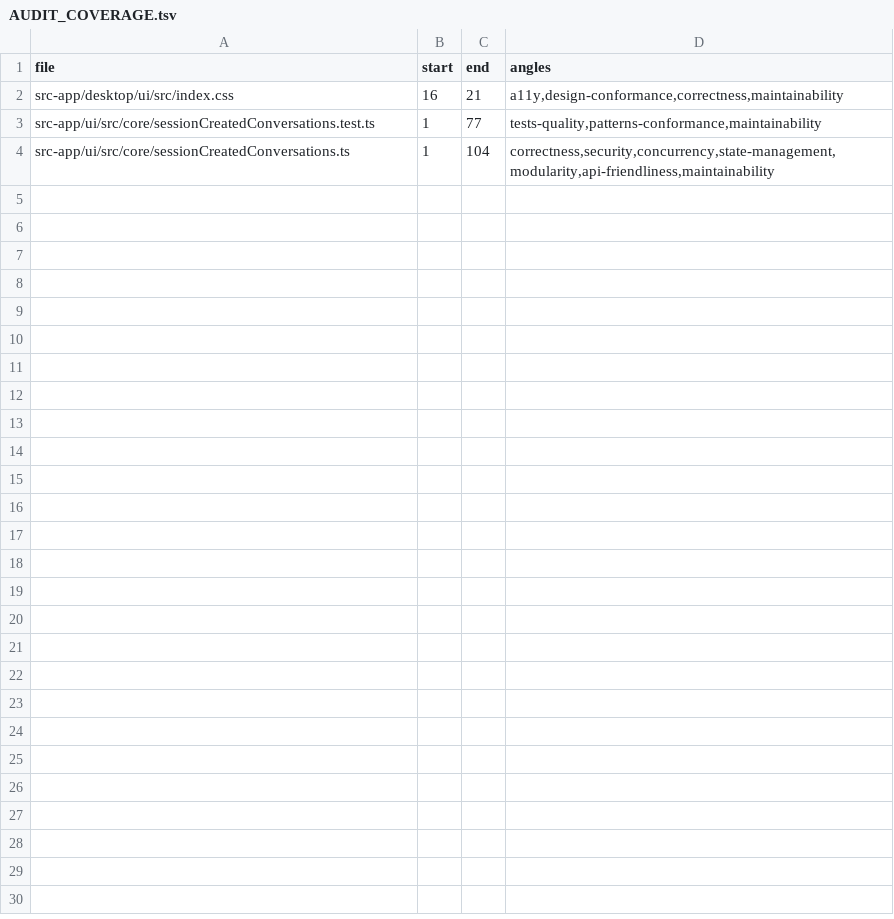
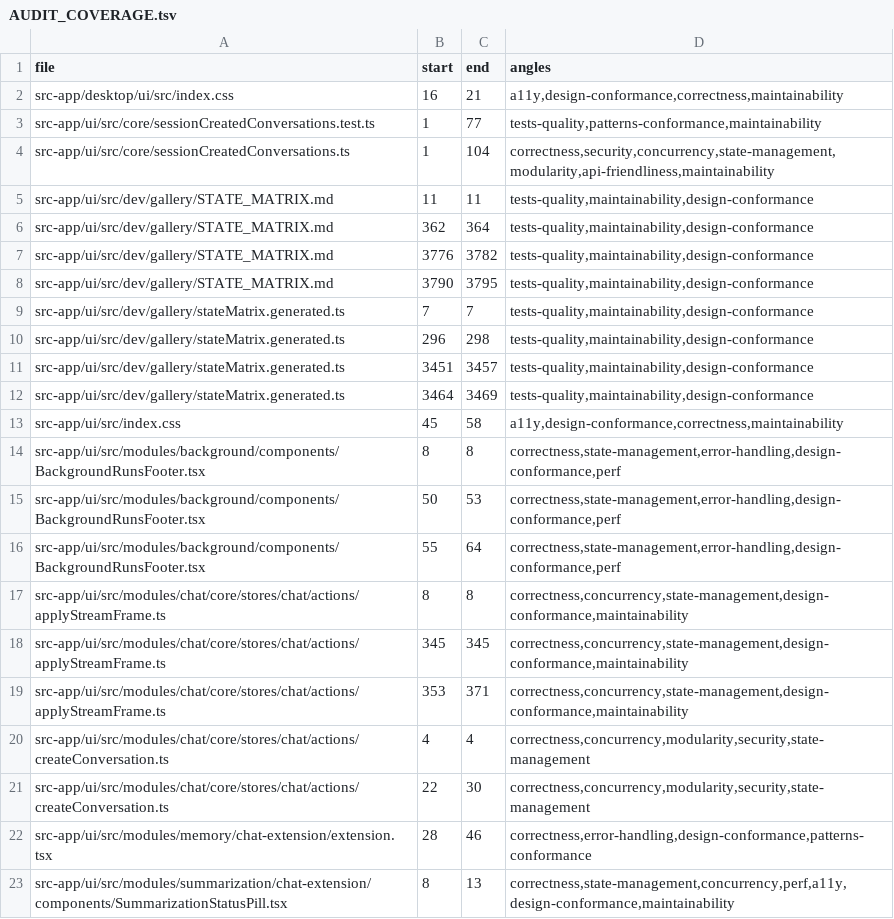
Before and after one commit to tinnlab/paws, a TSV file: .lifecycle/live-ui-audit-round2/AUDIT_COVERAGE.tsv, drawn as a sheet; only a part is shown; the diff covers the shown part only; the diff names each change by its address in the sheet, - before the commit and + after, or states it on an @@ line.

```diff
--- a/.lifecycle/live-ui-audit-round2/AUDIT_COVERAGE.tsv
+++ b/.lifecycle/live-ui-audit-round2/AUDIT_COVERAGE.tsv
+row 5: src-app/ui/src/dev/gallery/STATE_MATRIX.md | 11 | 11 | tests-quality,maintainability,design-conformance
+row 6: src-app/ui/src/dev/gallery/STATE_MATRIX.md | 362 | 364 | tests-quality,maintainability,design-conformance
+row 7: src-app/ui/src/dev/gallery/STATE_MATRIX.md | 3776 | 3782 | tests-quality,maintainability,design-conformance
+row 8: src-app/ui/src/dev/gallery/STATE_MATRIX.md | 3790 | 3795 | tests-quality,maintainability,design-conformance
+row 9: src-app/ui/src/dev/gallery/stateMatrix.generated.ts | 7 | 7 | tests-quality,maintainability,design-conformance
+row 10: src-app/ui/src/dev/gallery/stateMatrix.generated.ts | 296 | 298 | tests-quality,maintainability,design-conformance
+row 11: src-app/ui/src/dev/gallery/stateMatrix.generated.ts | 3451 | 3457 | tests-quality,maintainability,design-conformance
+row 12: src-app/ui/src/dev/gallery/stateMatrix.generated.ts | 3464 | 3469 | tests-quality,maintainability,design-conformance
+row 13: src-app/ui/src/index.css | 45 | 58 | a11y,design-conformance,correctness,maintainability
+row 14: src-app/ui/src/modules/background/components/BackgroundRunsFooter.tsx | 8 | 8 | correctness,state-management,error-handling,design-conformance,perf
+row 15: src-app/ui/src/modules/background/components/BackgroundRunsFooter.tsx | 50 | 53 | correctness,state-management,error-handling,design-conformance,perf
+row 16: src-app/ui/src/modules/background/components/BackgroundRunsFooter.tsx | 55 | 64 | correctness,state-management,error-handling,design-conformance,perf
+row 17: src-app/ui/src/modules/chat/core/stores/chat/actions/applyStreamFrame.ts | 8 | 8 | correctness,concurrency,state-management,design-conformance,maintainability
+row 18: src-app/ui/src/modules/chat/core/stores/chat/actions/applyStreamFrame.ts | 345 | 345 | correctness,concurrency,state-management,design-conformance,maintainability
+row 19: src-app/ui/src/modules/chat/core/stores/chat/actions/applyStreamFrame.ts | 353 | 371 | correctness,concurrency,state-management,design-conformance,maintainability
+row 20: src-app/ui/src/modules/chat/core/stores/chat/actions/createConversation.ts | 4 | 4 | correctness,concurrency,modularity,security,state-management
+row 21: src-app/ui/src/modules/chat/core/stores/chat/actions/createConversation.ts | 22 | 30 | correctness,concurrency,modularity,security,state-management
+row 22: src-app/ui/src/modules/memory/chat-extension/extension.tsx | 28 | 46 | correctness,error-handling,design-conformance,patterns-conformance
+row 23: src-app/ui/src/modules/summarization/chat-extension/components/SummarizationStatusPill.tsx | 8 | 13 | correctness,state-management,concurrency,perf,a11y,design-conformance,maintainability
```
Also changed, not shown: 16 added rows elsewhere in this file.
